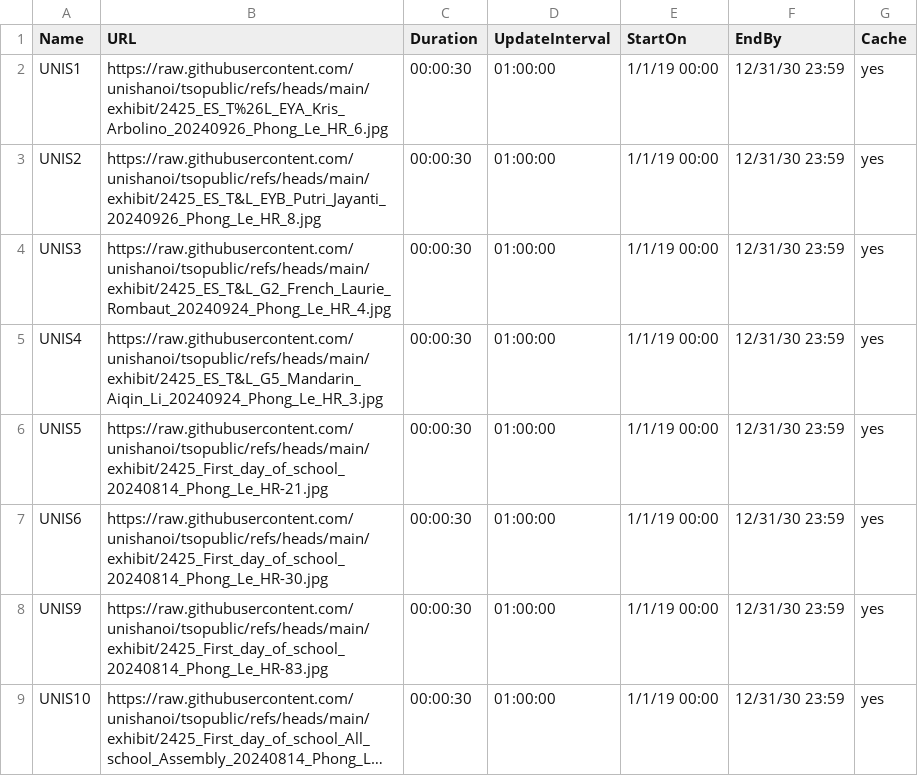
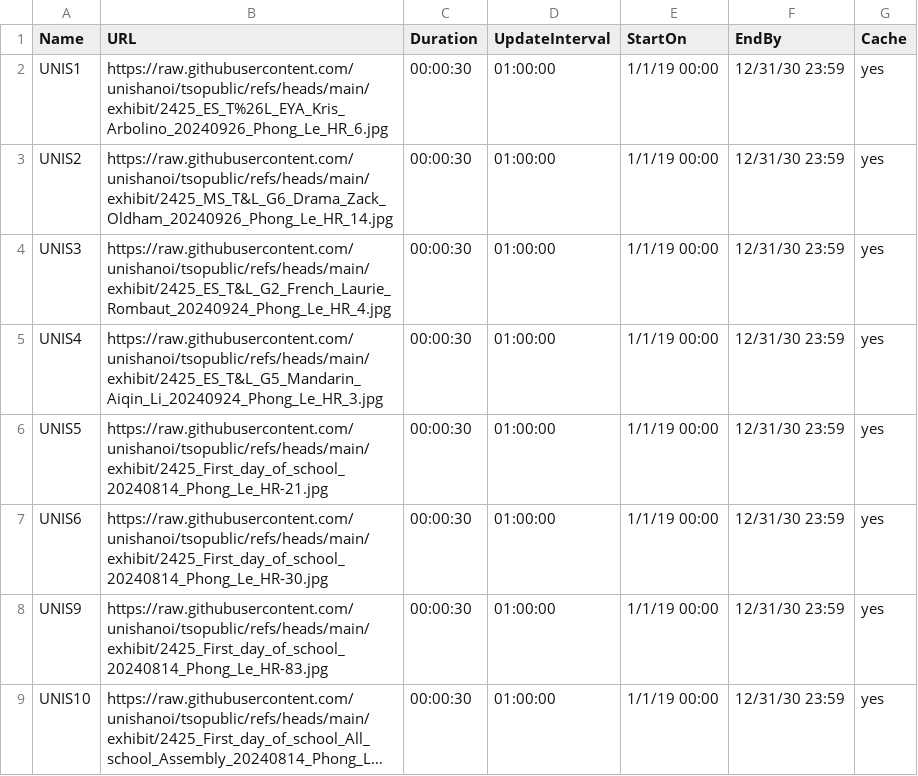
Before and after one commit to unishanoi/tsopublic, a CSV file: exhibit/cfg.csv, drawn as a sheet; long unchanged cells end in ….

Commit message:
Update cfg.csv

```diff
--- a/exhibit/cfg.csv
+++ b/exhibit/cfg.csv
@@ -2,3 +2,3 @@ Name,URL,Duration,UpdateInterval,StartOn,EndBy,Cache
 UNIS1,https://raw.githubusercontent.com/unishanoi/tsopublic/refs/heads/main/exhibit/2425_ES_T%26L_EYA_Kris_Arbolino_20240926_Phong_Le_HR_6.jpg,00:00:30,01:00:00,1/1/19 00:00,12/31/30 23:59,yes
-UNIS2,https://raw.githubusercontent.com/unishanoi/tsopublic/refs/heads/main/exhibit/2425_ES_T&L_EYB_Putri_Jayanti_20240926_Phong_Le_HR_8.jpg,00:00:30,01:00:00,1/1/19 00:00,12/31/30 23:59,yes
+UNIS2,https://raw.githubusercontent.com/unishanoi/tsopublic/refs/heads/main/exhibit/2425_MS_T&L_G6_Drama_Zack_Oldham_20240926_Phong_Le_HR_14.jpg,00:00:30,01:00:00,1/1/19 00:00,12/31/30 23:59,yes
 UNIS3,https://raw.githubusercontent.com/unishanoi/tsopublic/refs/heads/main/exhibit/2425_ES_T&L_G2_French_Laurie_Rombaut_20240924_Phong_Le_HR_4.jpg,00:00:30,01:00:00,1/1/19 00:00,12/31/30 23:59,yes
```
